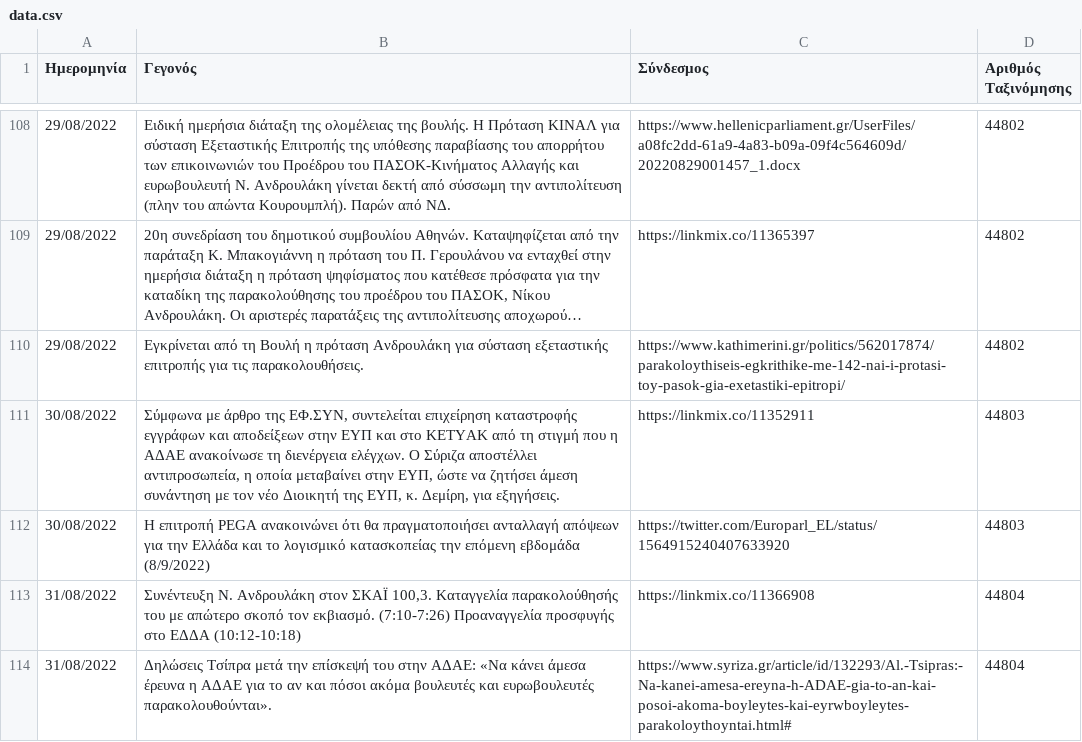
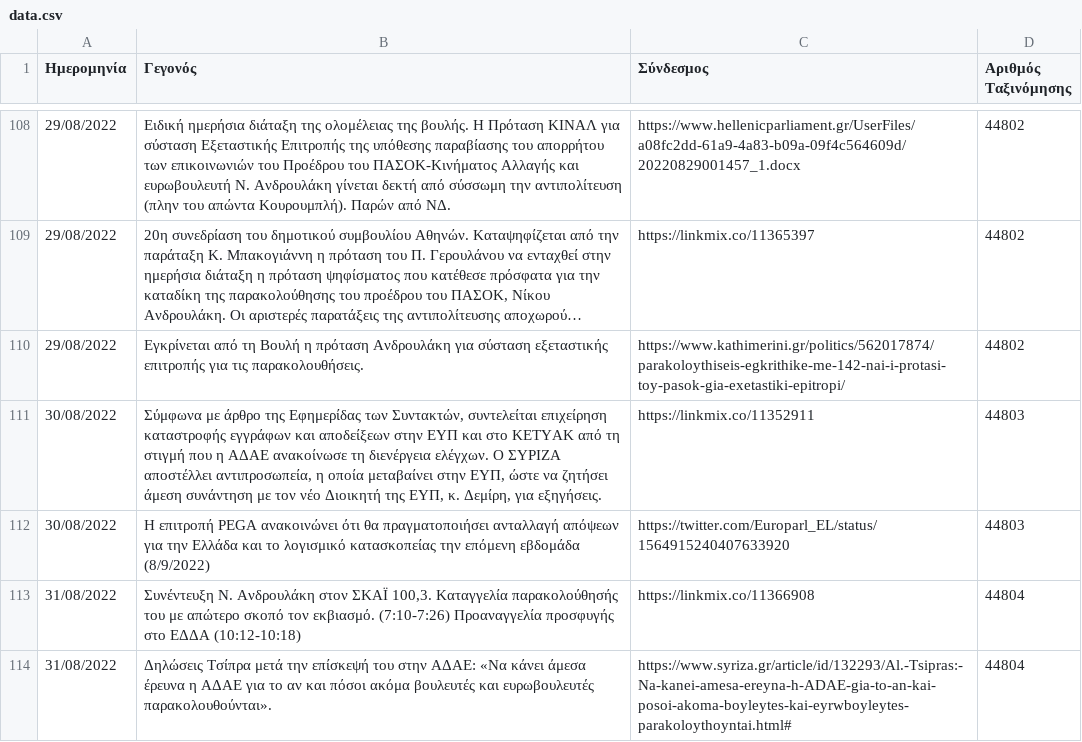
Before and after one commit to predatorgate/predatorgate.github.io, a CSV file: parser/data.csv, drawn as a sheet; only a part is shown, gaps mark what is left out; long unchanged cells end in …; the diff covers the shown part only.

Commit message:
update data

```diff
--- a/parser/data.csv
+++ b/parser/data.csv
@@ -110,3 +110,3 @@
 29/08/2022,Εγκρίνεται από τη Βουλή η πρόταση Ανδρουλάκη για σύσταση εξεταστικής επιτροπής για τις παρακολουθήσεις.,https://www.kathimerini.gr/politics/562017874/parakoloythiseis-egkrithike-me-142-nai-i-protasi-toy-pasok-gia-exetastiki-epitropi/,44802
-30/08/2022,"Σύμφωνα με άρθρο της ΕΦ.ΣΥΝ, συντελείται επιχείρηση καταστροφής εγγράφων και αποδείξεων στην ΕΥΠ και στο ΚΕΤΥΑΚ από τη στιγμή που η ΑΔΑΕ ανακοίνωσε τη διενέργεια ελέγχων. Ο Σύριζα αποστέλλει αντιπροσωπεία, η οποία μεταβαίνει στην ΕΥΠ, ώστε να ζητήσει άμεση συνάντηση με τον νέο Διοικητή της ΕΥΠ, κ. Δεμίρη, για εξηγήσεις.",https://linkmix.co/11352911,44803
+30/08/2022,"Σύμφωνα με άρθρο της Εφημερίδας των Συντακτών, συντελείται επιχείρηση καταστροφής εγγράφων και αποδείξεων στην ΕΥΠ και στο ΚΕΤΥΑΚ από τη στιγμή που η ΑΔΑΕ ανακοίνωσε τη διενέργεια ελέγχων. Ο ΣΥΡΙΖΑ αποστέλλει αντιπροσωπεία, η οποία μεταβαίνει στην ΕΥΠ, ώστε να ζητήσει άμεση συνάντηση με τον νέο Διοικητή της ΕΥΠ, κ. Δεμίρη, για εξηγήσεις.",https://linkmix.co/11352911,44803
 30/08/2022,H επιτροπή PEGA ανακοινώνει ότι θα πραγματοποιήσει ανταλλαγή απόψεων για την Ελλάδα και το λογισμικό κατασκοπείας την επόμενη εβδομάδα (8/9/2022),https://twitter.com/Europarl_EL/status/1564915240407633920,44803
```
Also changed, not shown: 2 added rows, 2 removed rows and 24 edited cells elsewhere in this file, 3 other files.
